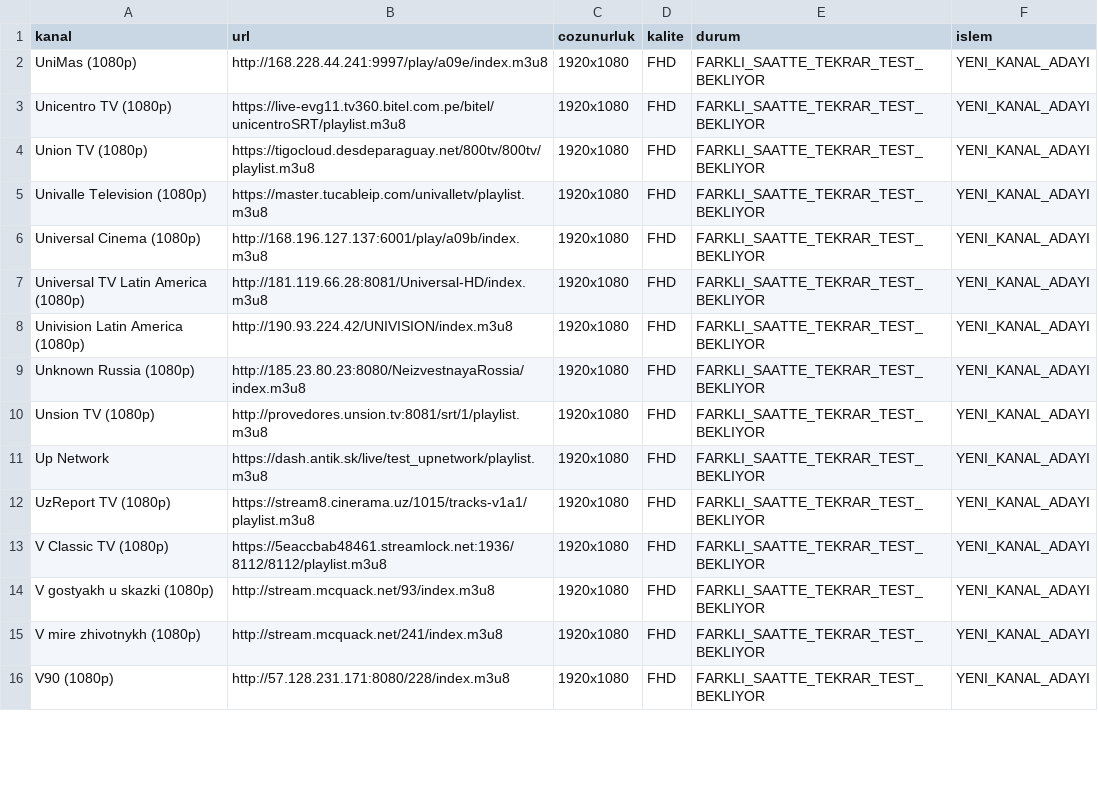
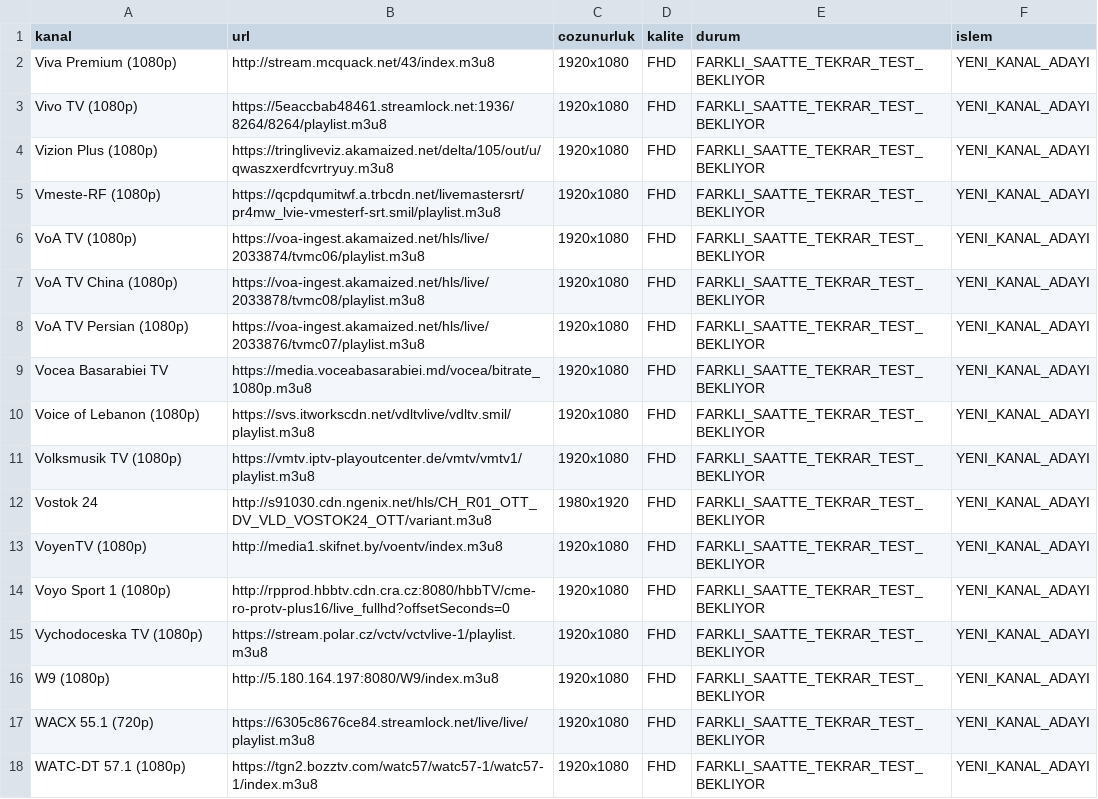
Before and after one commit to Madsc55/madsc-tv, a CSV file: madsc_kesif/yuksek_kalite_alternatifleri.csv, drawn as a sheet; only a part is shown; the diff covers the shown part only.

```diff
--- a/madsc_kesif/yuksek_kalite_alternatifleri.csv
+++ b/madsc_kesif/yuksek_kalite_alternatifleri.csv
@@ -1,16 +1,18 @@
 kanal,url,cozunurluk,kalite,durum,islem
-UniMas (1080p),http://168.228.44.241:9997/play/a09e/index.m3u8,1920x1080,FHD,FARKLI_SAATTE_TEKRAR_TEST_BEKLIYOR,YENI_KANAL_ADAYI
-Unicentro TV (1080p),https://live-evg11.tv360.bitel.com.pe/bitel/unicentroSRT/playlist.m3u8,1920x1080,FHD,FARKLI_SAATTE_TEKRAR_TEST_BEKLIYOR,YENI_KANAL_ADAYI
-Union TV (1080p),https://tigocloud.desdeparaguay.net/800tv/800tv/playlist.m3u8,1920x1080,FHD,FARKLI_SAATTE_TEKRAR_TEST_BEKLIYOR,YENI_KANAL_ADAYI
-Univalle Television (1080p),https://master.tucableip.com/univalletv/playlist.m3u8,1920x1080,FHD,FARKLI_SAATTE_TEKRAR_TEST_BEKLIYOR,YENI_KANAL_ADAYI
-Universal Cinema (1080p),http://168.196.127.137:6001/play/a09b/index.m3u8,1920x1080,FHD,FARKLI_SAATTE_TEKRAR_TEST_BEKLIYOR,YENI_KANAL_ADAYI
-Universal TV Latin America (1080p),http://181.119.66.28:8081/Universal-HD/index.m3u8,1920x1080,FHD,FARKLI_SAATTE_TEKRAR_TEST_BEKLIYOR,YENI_KANAL_ADAYI
-Univision Latin America (1080p),http://190.93.224.42/UNIVISION/index.m3u8,1920x1080,FHD,FARKLI_SAATTE_TEKRAR_TEST_BEKLIYOR,YENI_KANAL_ADAYI
-Unknown Russia (1080p),http://185.23.80.23:8080/NeizvestnayaRossia/index.m3u8,1920x1080,FHD,FARKLI_SAATTE_TEKRAR_TEST_BEKLIYOR,YENI_KANAL_ADAYI
-Unsion TV (1080p),http://provedores.unsion.tv:8081/srt/1/playlist.m3u8,1920x1080,FHD,FARKLI_SAATTE_TEKRAR_TEST_BEKLIYOR,YENI_KANAL_ADAYI
-Up Network,https://dash.antik.sk/live/test_upnetwork/playlist.m3u8,1920x1080,FHD,FARKLI_SAATTE_TEKRAR_TEST_BEKLIYOR,YENI_KANAL_ADAYI
-UzReport TV (1080p),https://stream8.cinerama.uz/1015/tracks-v1a1/playlist.m3u8,1920x1080,FHD,FARKLI_SAATTE_TEKRAR_TEST_BEKLIYOR,YENI_KANAL_ADAYI
-V Classic TV (1080p),https://5eaccbab48461.streamlock.net:1936/8112/8112/playlist.m3u8,1920x1080,FHD,FARKLI_SAATTE_TEKRAR_TEST_BEKLIYOR,YENI_KANAL_ADAYI
-V gostyakh u skazki (1080p),http://stream.mcquack.net/93/index.m3u8,1920x1080,FHD,FARKLI_SAATTE_TEKRAR_TEST_BEKLIYOR,YENI_KANAL_ADAYI
-V mire zhivotnykh (1080p),http://stream.mcquack.net/241/index.m3u8,1920x1080,FHD,FARKLI_SAATTE_TEKRAR_TEST_BEKLIYOR,YENI_KANAL_ADAYI
-V90 (1080p),http://57.128.231.171:8080/228/index.m3u8,1920x1080,FHD,FARKLI_SAATTE_TEKRAR_TEST_BEKLIYOR,YENI_KANAL_ADAYI
+Viva Premium (1080p),http://stream.mcquack.net/43/index.m3u8,1920x1080,FHD,FARKLI_SAATTE_TEKRAR_TEST_BEKLIYOR,YENI_KANAL_ADAYI
+Vivo TV (1080p),https://5eaccbab48461.streamlock.net:1936/8264/8264/playlist.m3u8,1920x1080,FHD,FARKLI_SAATTE_TEKRAR_TEST_BEKLIYOR,YENI_KANAL_ADAYI
+Vizion Plus (1080p),https://tringliveviz.akamaized.net/delta/105/out/u/qwaszxerdfcvrtryuy.m3u8,1920x1080,FHD,FARKLI_SAATTE_TEKRAR_TEST_BEKLIYOR,YENI_KANAL_ADAYI
+Vmeste-RF (1080p),https://qcpdqumitwf.a.trbcdn.net/livemastersrt/pr4mw_lvie-vmesterf-srt.smil/playlist.m3u8,1920x1080,FHD,FARKLI_SAATTE_TEKRAR_TEST_BEKLIYOR,YENI_KANAL_ADAYI
+VoA TV (1080p),https://voa-ingest.akamaized.net/hls/live/2033874/tvmc06/playlist.m3u8,1920x1080,FHD,FARKLI_SAATTE_TEKRAR_TEST_BEKLIYOR,YENI_KANAL_ADAYI
+VoA TV China (1080p),https://voa-ingest.akamaized.net/hls/live/2033878/tvmc08/playlist.m3u8,1920x1080,FHD,FARKLI_SAATTE_TEKRAR_TEST_BEKLIYOR,YENI_KANAL_ADAYI
+VoA TV Persian (1080p),https://voa-ingest.akamaized.net/hls/live/2033876/tvmc07/playlist.m3u8,1920x1080,FHD,FARKLI_SAATTE_TEKRAR_TEST_BEKLIYOR,YENI_KANAL_ADAYI
+Vocea Basarabiei TV,https://media.voceabasarabiei.md/vocea/bitrate_1080p.m3u8,1920x1080,FHD,FARKLI_SAATTE_TEKRAR_TEST_BEKLIYOR,YENI_KANAL_ADAYI
+Voice of Lebanon (1080p),https://svs.itworkscdn.net/vdltvlive/vdltv.smil/playlist.m3u8,1920x1080,FHD,FARKLI_SAATTE_TEKRAR_TEST_BEKLIYOR,YENI_KANAL_ADAYI
+Volksmusik TV (1080p),https://vmtv.iptv-playoutcenter.de/vmtv/vmtv1/playlist.m3u8,1920x1080,FHD,FARKLI_SAATTE_TEKRAR_TEST_BEKLIYOR,YENI_KANAL_ADAYI
+Vostok 24,http://s91030.cdn.ngenix.net/hls/CH_R01_OTT_DV_VLD_VOSTOK24_OTT/variant.m3u8,1980x1920,FHD,FARKLI_SAATTE_TEKRAR_TEST_BEKLIYOR,YENI_KANAL_ADAYI
+VoyenTV (1080p),http://media1.skifnet.by/voentv/index.m3u8,1920x1080,FHD,FARKLI_SAATTE_TEKRAR_TEST_BEKLIYOR,YENI_KANAL_ADAYI
+Voyo Sport 1 (1080p),http://rpprod.hbbtv.cdn.cra.cz:8080/hbbTV/cme-ro-protv-plus16/live_fullhd?offsetSeconds=0,1920x1080,FHD,FARKLI_SAATTE_TEKRAR_TEST_BEKLIYOR,YENI_KANAL_ADAYI
+Vychodoceska TV (1080p),https://stream.polar.cz/vctv/vctvlive-1/playlist.m3u8,1920x1080,FHD,FARKLI_SAATTE_TEKRAR_TEST_BEKLIYOR,YENI_KANAL_ADAYI
+W9 (1080p),http://5.180.164.197:8080/W9/index.m3u8,1920x1080,FHD,FARKLI_SAATTE_TEKRAR_TEST_BEKLIYOR,YENI_KANAL_ADAYI
+WACX 55.1 (720p),https://6305c8676ce84.streamlock.net/live/live/playlist.m3u8,1920x1080,FHD,FARKLI_SAATTE_TEKRAR_TEST_BEKLIYOR,YENI_KANAL_ADAYI
+WATC-DT 57.1 (1080p),https://tgn2.bozztv.com/watc57/watc57-1/watc57-1/index.m3u8,1920x1080,FHD,FARKLI_SAATTE_TEKRAR_TEST_BEKLIYOR,YENI_KANAL_ADAYI
```
Also changed, not shown: 2 added rows, 2 removed rows and 95 edited cells elsewhere in this file, madsc_kesif/alternatifler.csv, madsc_kesif/ana_liste_calismayanlar.csv, 7 other files.
